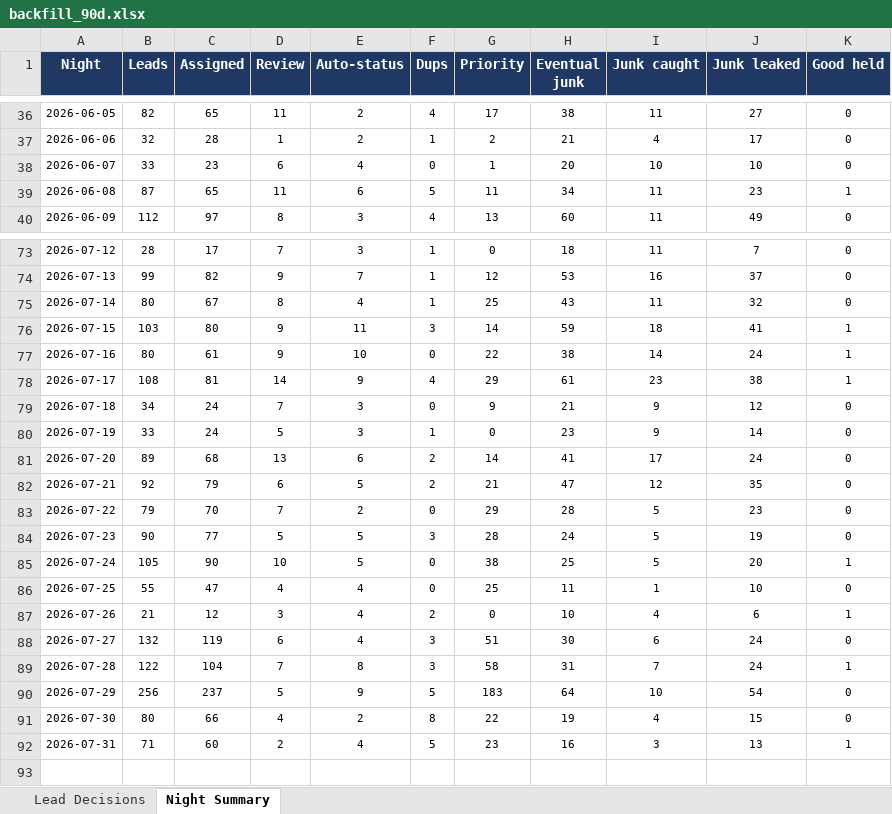
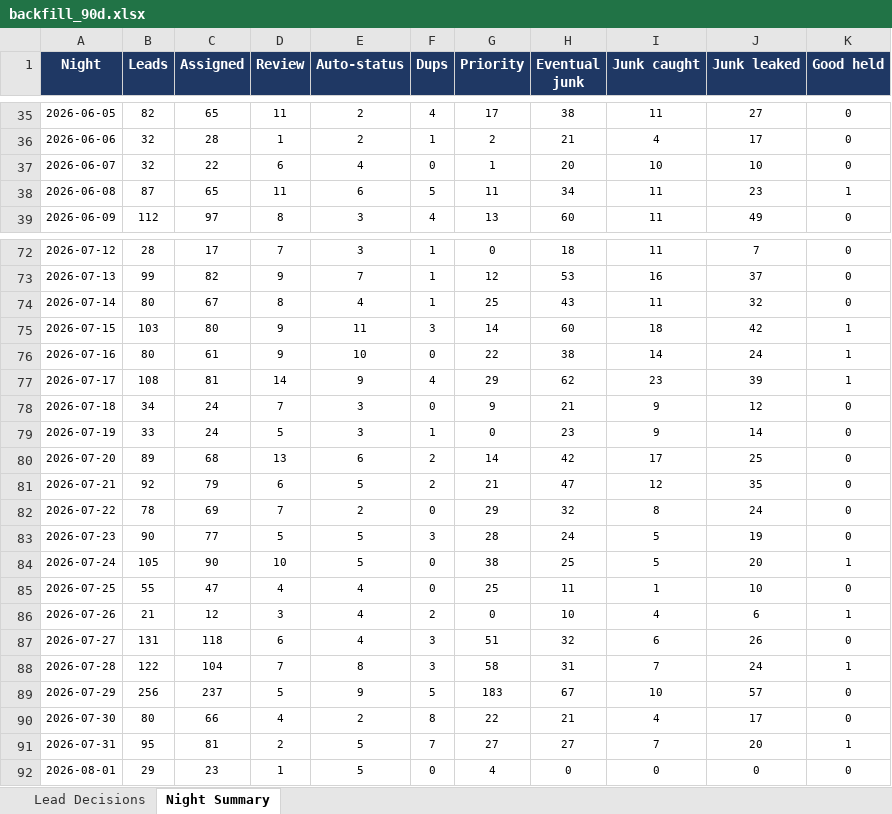
Before and after one commit to kurvnick/kurvpay-pcrep, an Excel workbook: logs/backfill_90d.xlsx, sheet Night Summary, drawn as a sheet; only a part is shown, gaps mark what is left out; values as stored, in another font and other column widths than the file's, no borders; addresses are those after the commit; the diff covers the shown part only; the diff names each change by its address in the sheet, - before the commit and + after, or states it on an @@ line.

```diff
--- a/logs/backfill_90d.xlsx (sheet Night Summary)
+++ b/logs/backfill_90d.xlsx (sheet Night Summary)
-B37 (Leads): 33
+B37 (Leads): 32
-C37 (Assigned): 23
+C37 (Assigned): 22
-H75 (Eventual junk): 59
+H75 (Eventual junk): 60
-J75 (Junk leaked): 41
+J75 (Junk leaked): 42
-H77 (Eventual junk): 61
+H77 (Eventual junk): 62
-J77 (Junk leaked): 38
+J77 (Junk leaked): 39
-H80 (Eventual junk): 41
+H80 (Eventual junk): 42
-J80 (Junk leaked): 24
+J80 (Junk leaked): 25
-B82 (Leads): 79
+B82 (Leads): 78
-C82 (Assigned): 70
+C82 (Assigned): 69
-H82 (Eventual junk): 28
+H82 (Eventual junk): 32
-I82 (Junk caught): 5
+I82 (Junk caught): 8
-J82 (Junk leaked): 23
+J82 (Junk leaked): 24
-B87 (Leads): 132
+B87 (Leads): 131
-C87 (Assigned): 119
+C87 (Assigned): 118
-H87 (Eventual junk): 30
+H87 (Eventual junk): 32
-J87 (Junk leaked): 24
+J87 (Junk leaked): 26
-H89 (Eventual junk): 64
+H89 (Eventual junk): 67
-J89 (Junk leaked): 54
+J89 (Junk leaked): 57
-H90 (Eventual junk): 19
+H90 (Eventual junk): 21
-J90 (Junk leaked): 15
+J90 (Junk leaked): 17
-B91 (Leads): 71
+B91 (Leads): 95
-C91 (Assigned): 60
+C91 (Assigned): 81
-E91 (Auto-status): 4
+E91 (Auto-status): 5
-F91 (Dups): 5
+F91 (Dups): 7
-G91 (Priority): 23
+G91 (Priority): 27
-H91 (Eventual junk): 16
+H91 (Eventual junk): 27
-I91 (Junk caught): 3
+I91 (Junk caught): 7
-J91 (Junk leaked): 13
+J91 (Junk leaked): 20
+row 92: 2026-08-01 | 29 | 23 | 1 | 5 | 0 | 4 | 0 | 0 | 0 | 0
```
Also changed, not shown: 1 removed row and 9 edited cells elsewhere in this sheet, sheet Lead Decisions.
